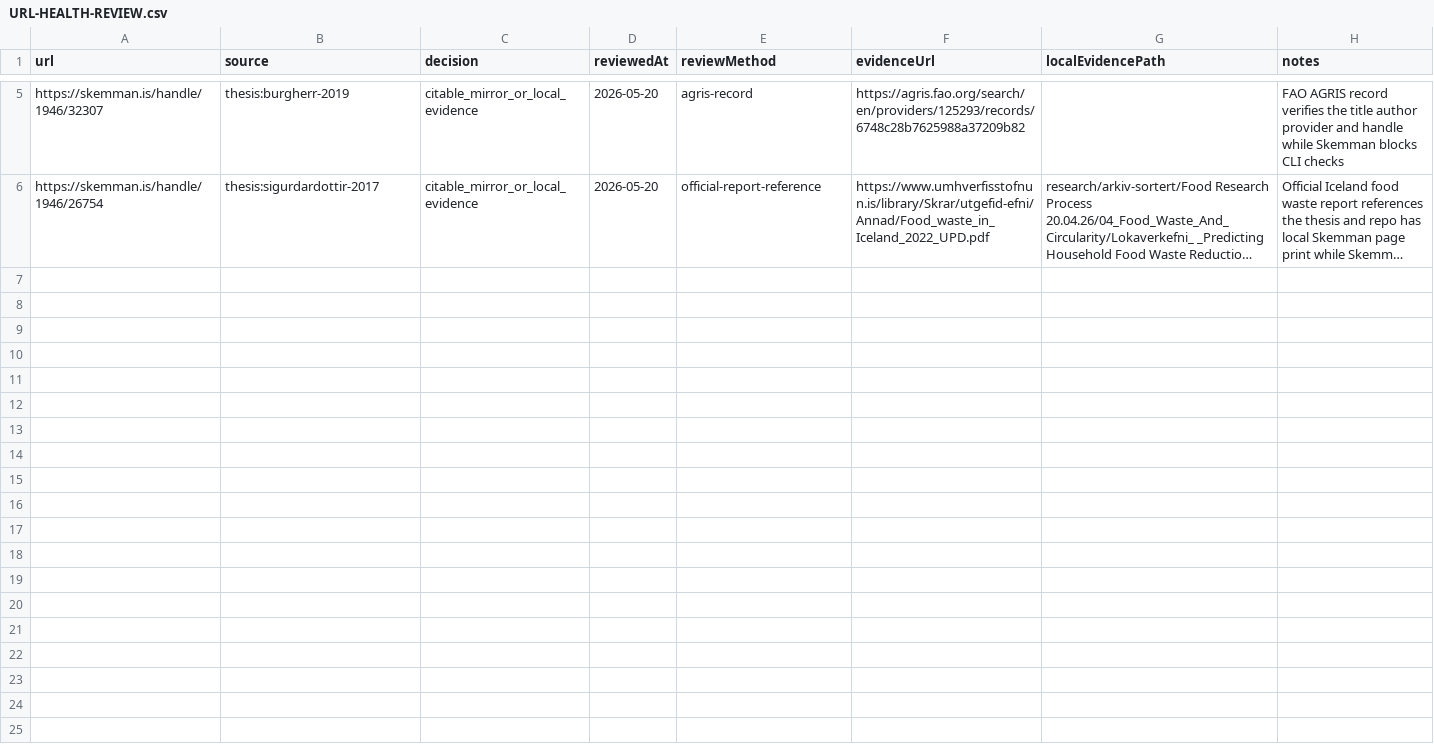
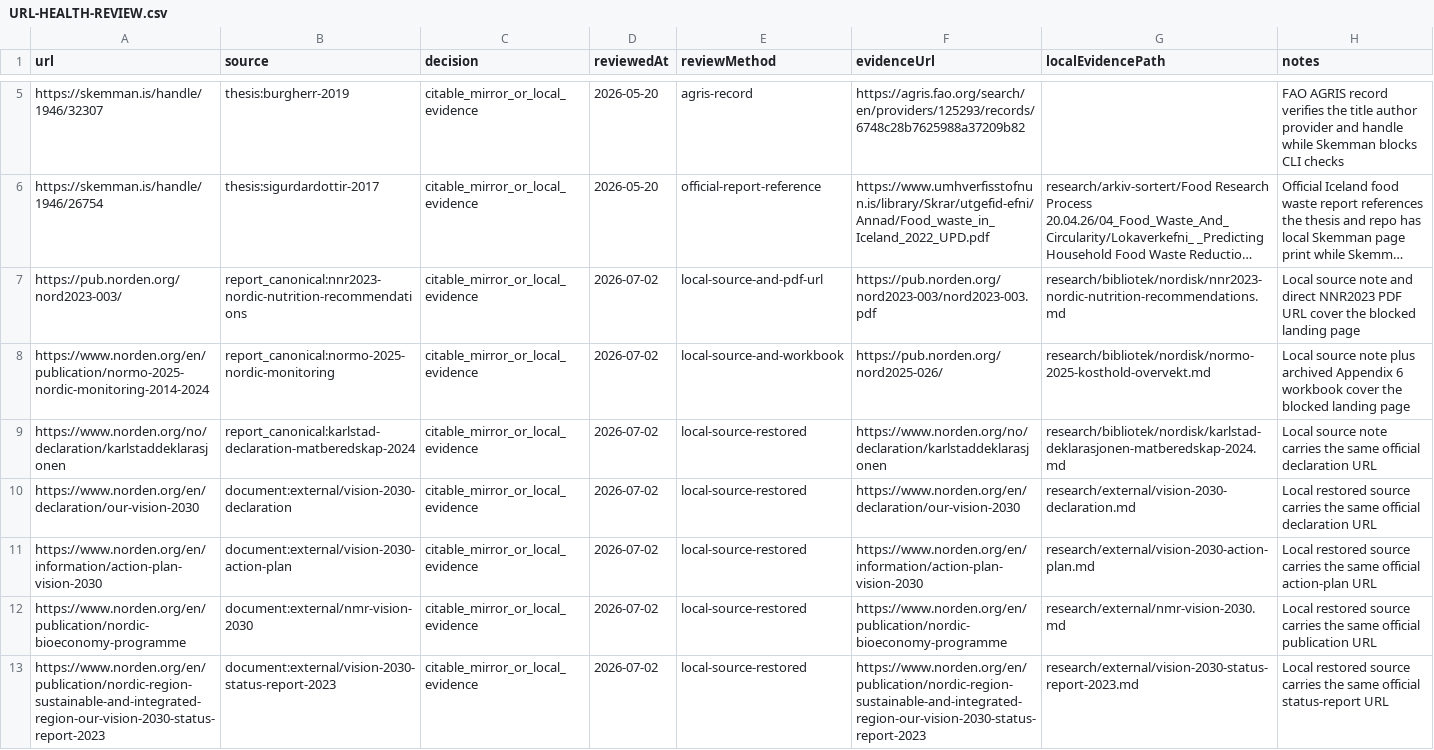
Before and after one commit to justaride/food-systems-2026, a CSV file: research/URL-HEALTH-REVIEW.csv, drawn as a sheet; only a part is shown, gaps mark what is left out; long unchanged cells end in …; the diff covers the shown part only; the diff names each change by its address in the sheet, - before the commit and + after, or states it on an @@ line.

Commit message:
Port URL review closeout notes

```diff
--- a/research/URL-HEALTH-REVIEW.csv
+++ b/research/URL-HEALTH-REVIEW.csv
+row 7: https://pub.norden.org/nord2023-003/ | report_canonical:nnr2023-nordic-nutrition-recommendations | citable_mirror_or_local_evidence | 2026-07-02 | local-source-and-pdf-url | https://pub.norden.org/nord2023-003/nord2023-003.pdf | research/bibliotek/nordisk/nnr2023-nordic-nutrition-recommendations.md | Local source note and direct NNR2023 PDF URL cover the blocked landing page
+row 8: https://www.norden.org/en/publication/normo-2025-nordic-monitoring-2014-2024 | report_canonical:normo-2025-nordic-monitoring | citable_mirror_or_local_evidence | 2026-07-02 | local-source-and-workbook | https://pub.norden.org/nord2025-026/ | research/bibliotek/nordisk/normo-2025-kosthold-overvekt.md | Local source note plus archived Appendix 6 workbook cover the blocked landing page
+row 9: https://www.norden.org/no/declaration/karlstaddeklarasjonen | report_canonical:karlstad-declaration-matberedskap-2024 | citable_mirror_or_local_evidence | 2026-07-02 | local-source-restored | https://www.norden.org/no/declaration/karlstaddeklarasjonen | research/bibliotek/nordisk/karlstad-deklarasjonen-matberedskap-2024.md | Local source note carries the same official declaration URL
+row 10: https://www.norden.org/en/declaration/our-vision-2030 | document:external/vision-2030-declaration | citable_mirror_or_local_evidence | 2026-07-02 | local-source-restored | https://www.norden.org/en/declaration/our-vision-2030 | research/external/vision-2030-declaration.md | Local restored source carries the same official declaration URL
+row 11: https://www.norden.org/en/information/action-plan-vision-2030 | document:external/vision-2030-action-plan | citable_mirror_or_local_evidence | 2026-07-02 | local-source-restored | https://www.norden.org/en/information/action-plan-vision-2030 | research/external/vision-2030-action-plan.md | Local restored source carries the same official action-plan URL
+row 12: https://www.norden.org/en/publication/nordic-bioeconomy-programme | document:external/nmr-vision-2030 | citable_mirror_or_local_evidence | 2026-07-02 | local-source-restored | https://www.norden.org/en/publication/nordic-bioeconomy-programme | research/external/nmr-vision-2030.md | Local restored source carries the same official publication URL
+row 13: https://www.norden.org/en/publication/nordic-region-sustainable-and-integrated-region-our-vision-2030-status-report-2023 | document:external/vision-2030-status-report-2023 | citable_mirror_or_local_evidence | 2026-07-02 | local-source-restored | https://www.norden.org/en/publication/nordic-region-sustainable-and-integrated-region-our-vision-2030-status-report-2023 | research/external/vision-2030-status-report-2023.md | Local restored source carries the same official status-report URL
```
Also changed, not shown: 6 added rows elsewhere in this file, research/REMEDIATION-BACKLOG.csv, 3 other files.
